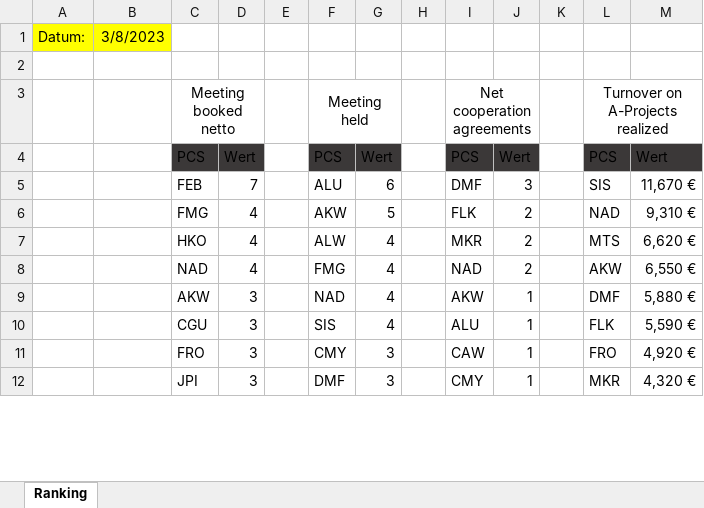
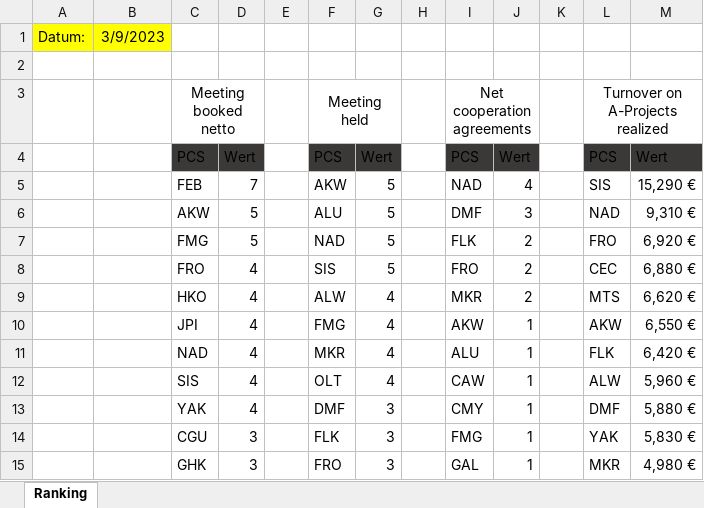
Before and after one commit to gab-lue/dashbd, an Excel workbook: Unit 1 - Ranking.xlsx, sheet Ranking, drawn as a sheet; only a part is shown; values as stored, in another font and other column widths than the file's, no borders; removed rows and columns are numbered as before the commit, all else as after; the diff covers the shown part only; the diff names each change by its address in the sheet, - before the commit and + after, or states it on an @@ line.

Commit message:
Add files via upload

```diff
--- a/Unit 1 - Ranking.xlsx (sheet Ranking)
+++ b/Unit 1 - Ranking.xlsx (sheet Ranking)
-B1: 3/8/2023
+B1: 3/9/2023
-F5: ALU
+F5: AKW
-G5: 6
+G5: 5
-I5: DMF
+I5: NAD
-J5: 3
+J5: 4
-M5: 11,670 €
+M5: 15,290 €
+row 6:  |  | AKW | 5 |  | ALU | 5 |  | DMF | 3 |  | NAD | 9,310 €
-D7: 4
+D7: 5
-F7: AKW
+F7: NAD
-L7: NAD
+L7: FRO
-M7: 9,310 €
+M7: 6,920 €
+row 8:  |  | FRO | 4 |  | SIS | 5 |  | FRO | 2 |  | CEC | 6,880 €
+row 10:  |  | JPI | 4 |  | FMG | 4 |  | AKW | 1 |  | AKW | 6,550 €
-F11: FMG
+F11: MKR
-I11: NAD
+I11: ALU
-J11: 2
+J11: 1
-L11: AKW
+L11: FLK
-M11: 6,550 €
+M11: 6,420 €
-row 9:  |  | AKW | 3 |  | NAD | 4 |  | AKW | 1 |  | DMF | 5,880 €
+row 12:  |  | SIS | 4 |  | OLT | 4 |  | CAW | 1 |  | ALW | 5,960 €
+row 13:  |  | YAK | 4 |  | DMF | 3 |  | CMY | 1 |  | DMF | 5,880 €
-F14: SIS
+F14: FLK
-G14: 4
+G14: 3
-I14: ALU
+I14: FMG
-L14: FLK
+L14: YAK
-M14: 5,590 €
+M14: 5,830 €
-row 11:  |  | FRO | 3 |  | CMY | 3 |  | CAW | 1 |  | FRO | 4,920 €
-C15: JPI
+C15: GHK
-F15: DMF
+F15: FRO
-I15: CMY
+I15: GAL
-M15: 4,320 €
+M15: 4,980 €
```
Also changed, not shown: 5 added rows, 8 removed rows and 48 edited cells elsewhere in this sheet, formulas that keep their value.
